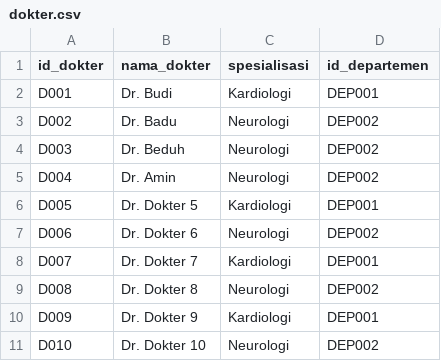
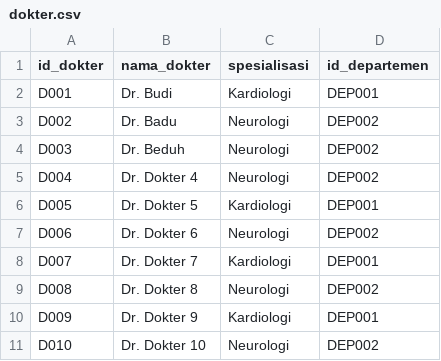
Before and after one commit to viavind/opensearch-rs, a CSV file: data/CSV/dokter.csv, drawn as a sheet; only a part is shown.

Commit message:
changing name

```diff
--- a/data/CSV/dokter.csv
+++ b/data/CSV/dokter.csv
@@ -4,3 +4,3 @@ D002,Dr. Badu,Neurologi,DEP002
 D003,Dr. Beduh,Neurologi,DEP002
-D004,Dr. Amin,Neurologi,DEP002
+D004,Dr. Dokter 4,Neurologi,DEP002
 D005,Dr. Dokter 5,Kardiologi,DEP001
```
